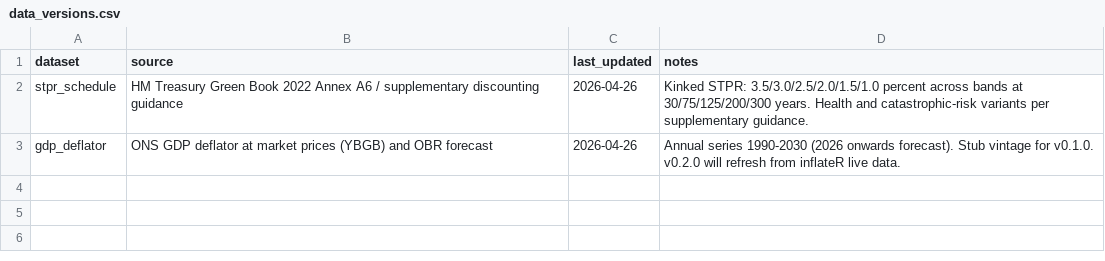
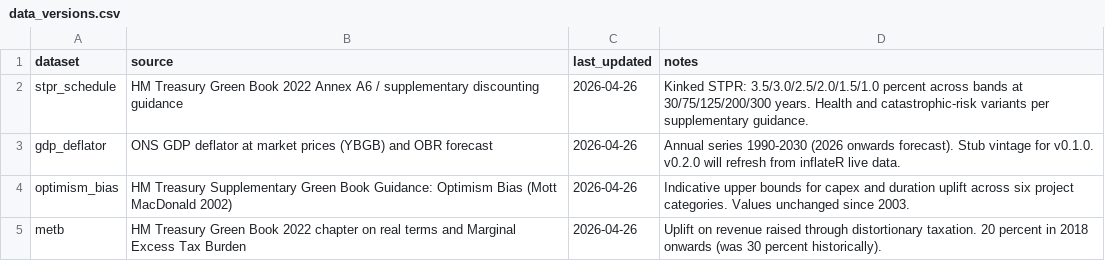
Before and after one commit to charlescoverdale/greenbook, a CSV file: inst/extdata/data_versions.csv, drawn as a sheet.

Commit message:
Add Phase 2: optimism bias, distributional weighting, METB, gb_appraise
Adds the second tranche of Green Book primitives, expanding from
the v0.1.0 discounting MVP to cover ex-ante cost adjustments and
distributional analysis.

Optimism bias: gb_optimism_bias() looks up Mott MacDonald (2002)
upper bounds across six project categories. gb_apply_ob() applies
the uplift with a mitigation factor for risk allocation through
SOC/OBC/FBC stages. gb_categories() exposes the bundled lookup.

Distributional weighting: gb_dist_weight() returns iso-elastic
weights using Green Book default eta = 1.3 with sensitivity hooks.
gb_dist_weighted_npv() applies recipient-income weights to a
cashflow before discounting and stores the unweighted NPV
alongside for comparison.

METB: gb_metb() applies the Marginal Excess Tax Burden uplift
with vintage lookup (20 percent in 2018+, 30 percent historical).

High-level appraisal: gb_appraise() chains everything: applies
optimism bias and METB to costs, computes NPV and BCR, and
returns a gb_appraisal with full provenance (schedule, base
year, vintage, OB percentage applied, METB flag).

summary.gb_appraisal updated to render BCR, optimism bias, METB,
distributional eta, and unweighted NPV when present.

R CMD check: 0 errors, 0 warnings, 0 notes.
Tests: 169 expectations pass (up from 92 in v0.1.0).

Roadmap: v0.3.0 ships the valuation library (WELLBY, VPF, QALY,
DESNZ carbon). v0.4.0 adds switching values and Monte Carlo.

```diff
--- a/inst/extdata/data_versions.csv
+++ b/inst/extdata/data_versions.csv
@@ -3 +3,3 @@ stpr_schedule,HM Treasury Green Book 2022 Annex A6 / supplementary discounting g
 gdp_deflator,ONS GDP deflator at market prices (YBGB) and OBR forecast,2026-04-26,"Annual series 1990-2030 (2026 onwards forecast). Stub vintage for v0.1.0. v0.2.0 will refresh from inflateR live data."
+optimism_bias,HM Treasury Supplementary Green Book Guidance: Optimism Bias (Mott MacDonald 2002),2026-04-26,"Indicative upper bounds for capex and duration uplift across six project categories. Values unchanged since 2003."
+metb,HM Treasury Green Book 2022 chapter on real terms and Marginal Excess Tax Burden,2026-04-26,"Uplift on revenue raised through distortionary taxation. 20 percent in 2018 onwards (was 30 percent historically)."
```
Also changed, not shown: 26 other files.
